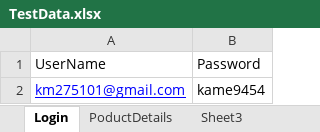
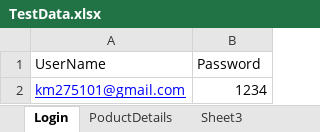
Before and after one commit to km275101/SelDev, an Excel workbook: Home1/TestData.xlsx, sheet Login, drawn as a sheet; values as stored, in another font and other column widths than the file's, no borders; the diff names each change by its address in the sheet, - before the commit and + after, or states it on an @@ line.

```diff
--- a/Home1/TestData.xlsx (sheet Login)
+++ b/Home1/TestData.xlsx (sheet Login)
-B2 (Password): kame9454
+B2 (Password): 1234
```
Also changed, not shown: 14 other files.
